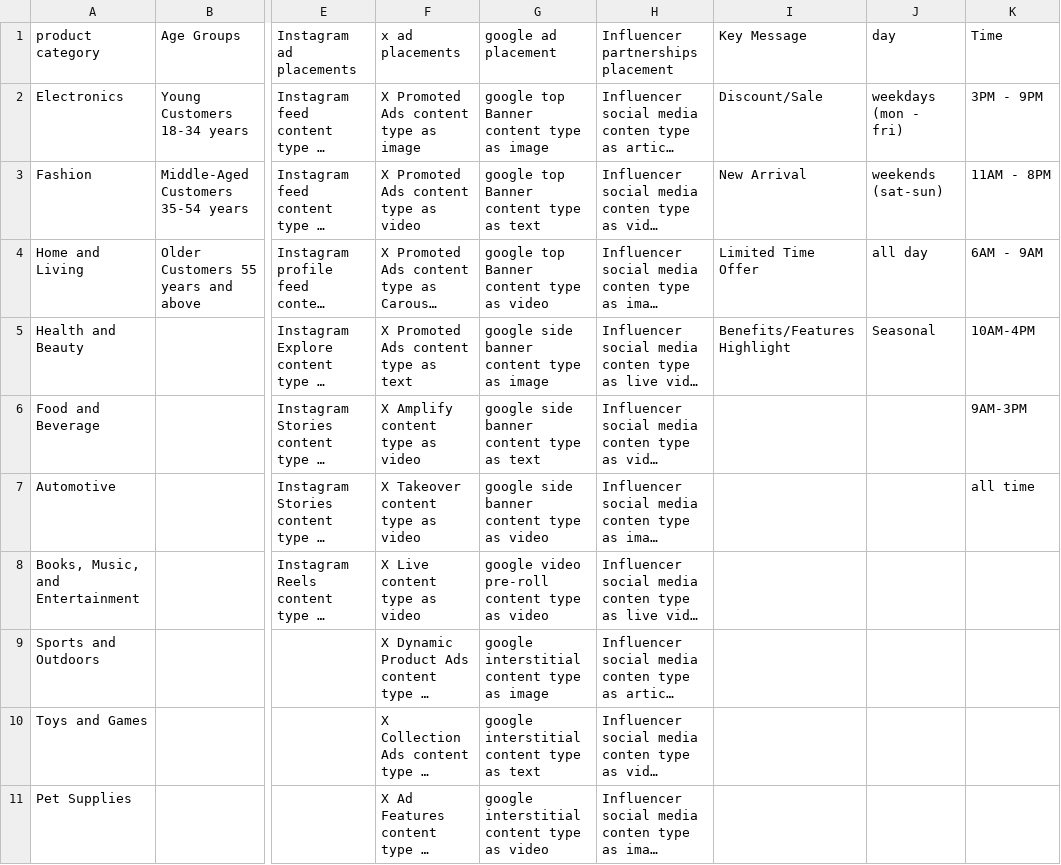
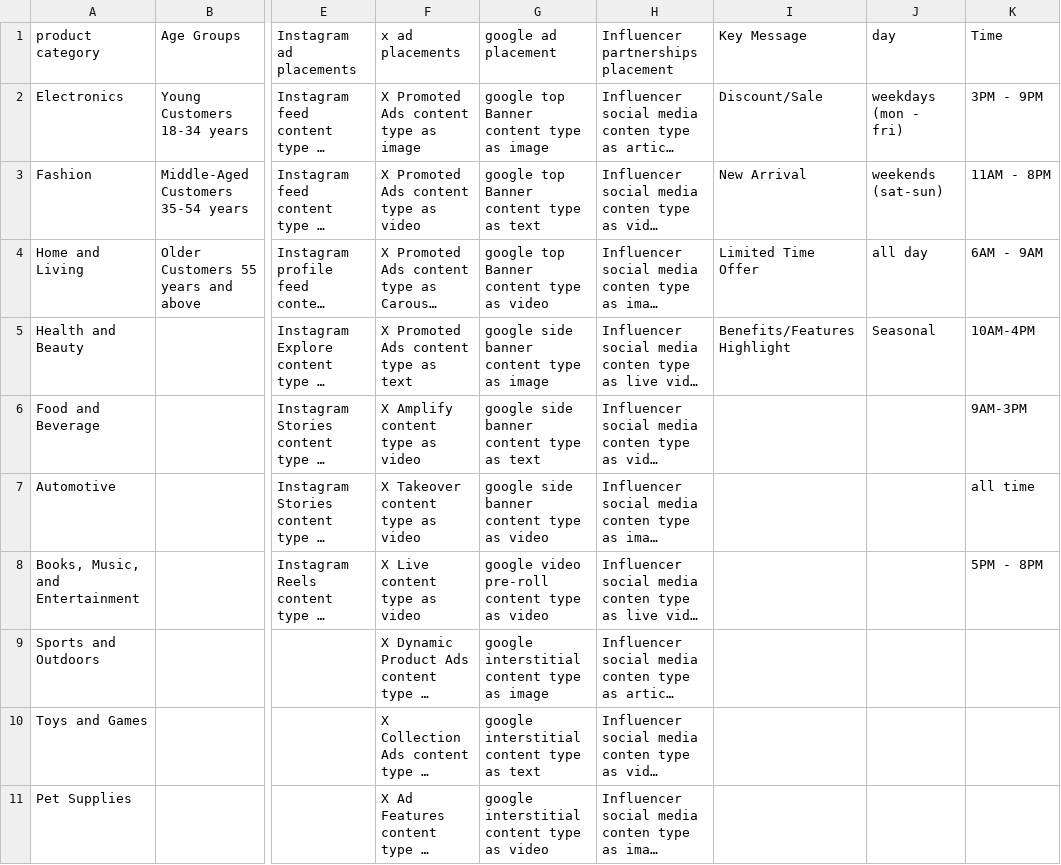
Before and after one commit to SatienKC/data, a CSV file: advertisingAction.csv, drawn as a sheet; only a part is shown, gaps mark what is left out; long unchanged cells end in …; the diff names each change by its address in the sheet, - before the commit and + after, or states it on an @@ line.

Commit message:
add more time

```diff
--- a/advertisingAction.csv
+++ b/advertisingAction.csv
-K8 (Time): (empty)
+K8 (Time): 5PM - 8PM
```
